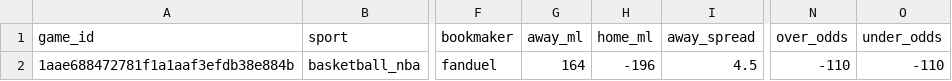
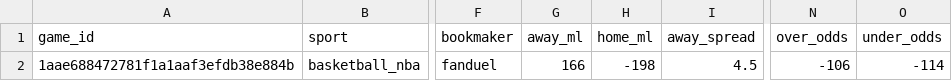
Before and after one commit to missionfromdog/bball-prediction, a CSV file: data/betting/live_odds_latest.csv, drawn as a sheet; only a part is shown, gaps mark what is left out; the diff names each change by its address in the sheet, - before the commit and + after, or states it on an @@ line.

```diff
--- a/data/betting/live_odds_latest.csv
+++ b/data/betting/live_odds_latest.csv
-G2 (away_ml): 164
+G2 (away_ml): 166
-H2 (home_ml): -196
+H2 (home_ml): -198
-N2 (over_odds): -110
+N2 (over_odds): -106
-O2 (under_odds): -110
+O2 (under_odds): -114
```
Also changed, not shown: data/betting/live_odds_bookmakers_comparison.csv, 1 other file.
